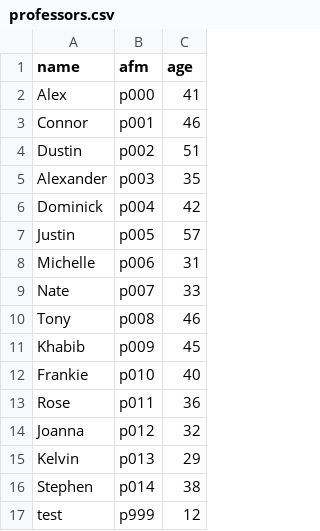
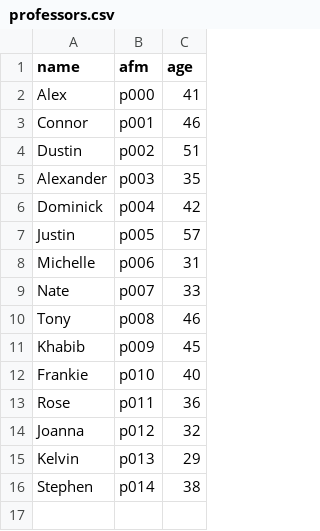
Before and after one commit to KimonSMN/University-Department-Monitoring-System, a CSV file: output/professors.csv, drawn as a sheet; the diff names each change by its address in the sheet, - before the commit and + after, or states it on an @@ line.

```diff
--- a/output/professors.csv
+++ b/output/professors.csv
-row 17: test | p999 | 12
```
Also changed, not shown: output/professorsToCourses.csv, output/students.csv, 4 other files.
